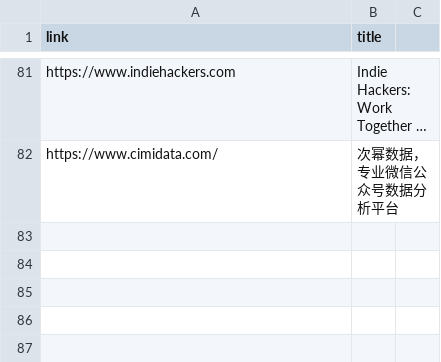
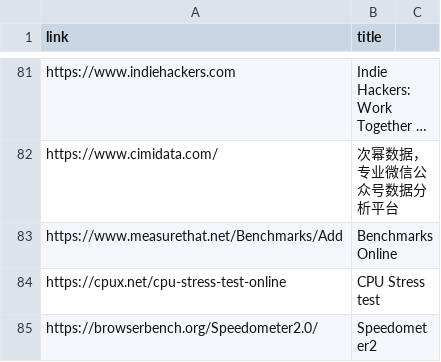
Before and after one commit to 867380699/867380699.github.io, a CSV file: _data/startpages.csv, drawn as a sheet; only a part is shown, gaps mark what is left out; long unchanged cells end in …; the diff names each change by its address in the sheet, - before the commit and + after, or states it on an @@ line.

Commit message:
feat(starpages): benchmark

```diff
--- a/_data/startpages.csv
+++ b/_data/startpages.csv
+row 83: https://www.measurethat.net/Benchmarks/Add | Benchmarks Online
+row 84: https://cpux.net/cpu-stress-test-online | CPU Stress test
+row 85: https://browserbench.org/Speedometer2.0/ | Speedometer2
```
